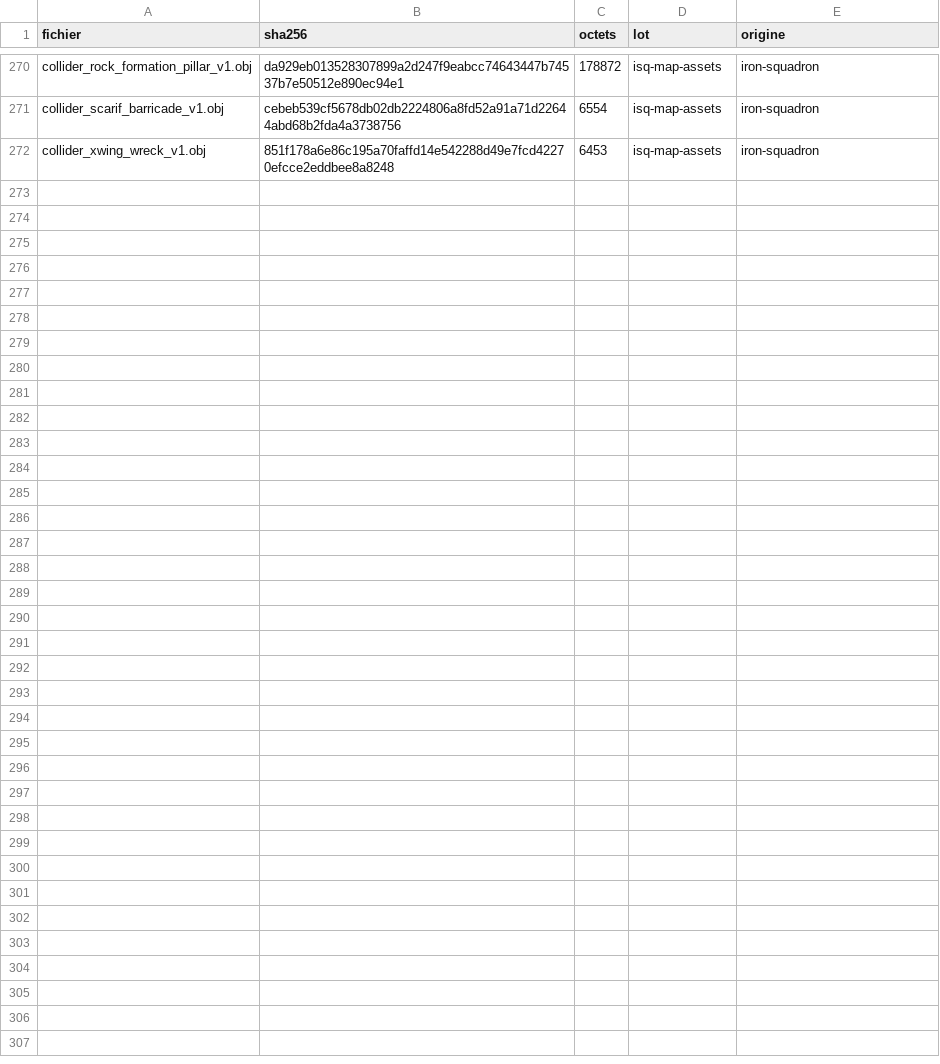
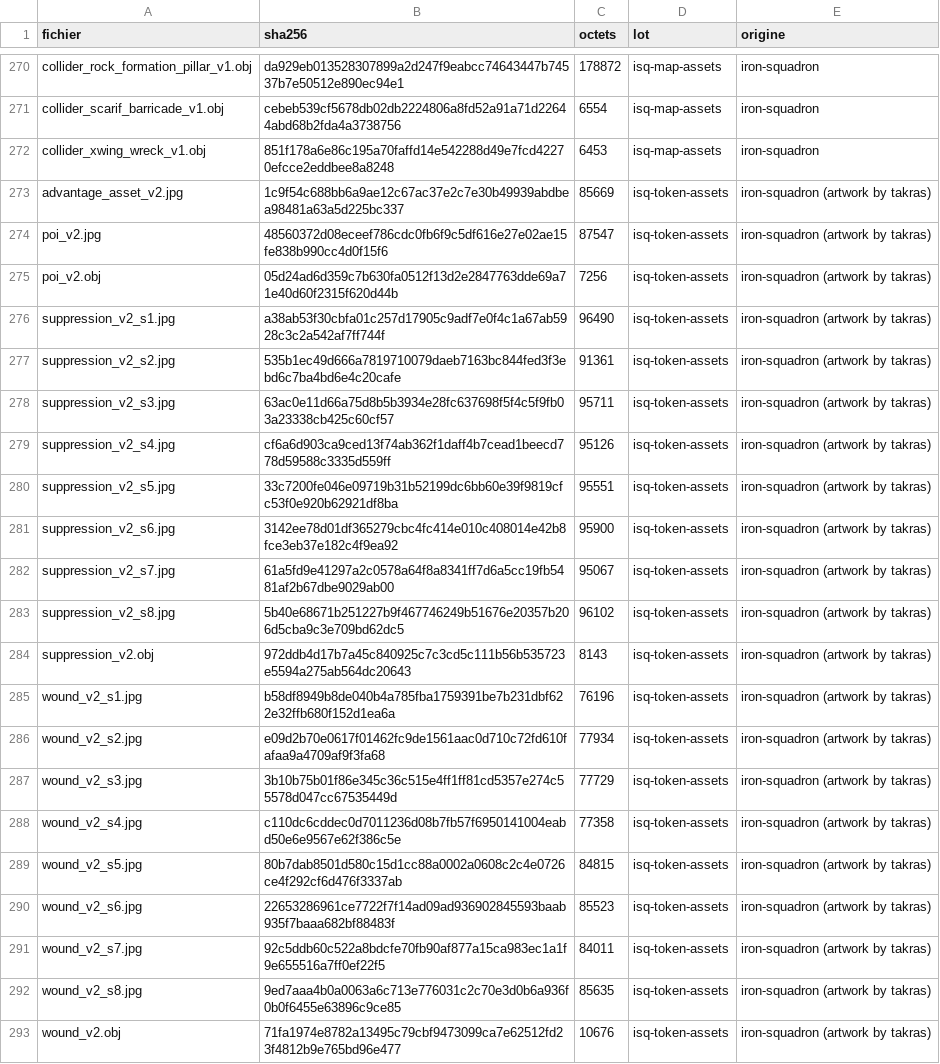
Before and after one commit to ironsquadronfr-hub/swl-assets, a CSV file: MANIFEST.csv, drawn as a sheet; only a part is shown, gaps mark what is left out.

```diff
--- a/MANIFEST.csv
+++ b/MANIFEST.csv
@@ -272 +272,22 @@ collider_scarif_barricade_v1.obj,cebeb539cf5678db02db2224806a8fd52a91a71d22644ab
 collider_xwing_wreck_v1.obj,851f178a6e86c195a70faffd14e542288d49e7fcd42270efcce2eddbee8a8248,6453,isq-map-assets,iron-squadron
+advantage_asset_v2.jpg,1c9f54c688bb6a9ae12c67ac37e2c7e30b49939abdbea98481a63a5d225bc337,85669,isq-token-assets,iron-squadron (artwork by takras)
+poi_v2.jpg,48560372d08eceef786cdc0fb6f9c5df616e27e02ae15fe838b990cc4d0f15f6,87547,isq-token-assets,iron-squadron (artwork by takras)
+poi_v2.obj,05d24ad6d359c7b630fa0512f13d2e2847763dde69a71e40d60f2315f620d44b,7256,isq-token-assets,iron-squadron (artwork by takras)
+suppression_v2_s1.jpg,a38ab53f30cbfa01c257d17905c9adf7e0f4c1a67ab5928c3c2a542af7ff744f,96490,isq-token-assets,iron-squadron (artwork by takras)
+suppression_v2_s2.jpg,535b1ec49d666a7819710079daeb7163bc844fed3f3ebd6c7ba4bd6e4c20cafe,91361,isq-token-assets,iron-squadron (artwork by takras)
+suppression_v2_s3.jpg,63ac0e11d66a75d8b5b3934e28fc637698f5f4c5f9fb03a23338cb425c60cf57,95711,isq-token-assets,iron-squadron (artwork by takras)
+suppression_v2_s4.jpg,cf6a6d903ca9ced13f74ab362f1daff4b7cead1beecd778d59588c3335d559ff,95126,isq-token-assets,iron-squadron (artwork by takras)
+suppression_v2_s5.jpg,33c7200fe046e09719b31b52199dc6bb60e39f9819cfc53f0e920b62921df8ba,95551,isq-token-assets,iron-squadron (artwork by takras)
+suppression_v2_s6.jpg,3142ee78d01df365279cbc4fc414e010c408014e42b8fce3eb37e182c4f9ea92,95900,isq-token-assets,iron-squadron (artwork by takras)
+suppression_v2_s7.jpg,61a5fd9e41297a2c0578a64f8a8341ff7d6a5cc19fb5481af2b67dbe9029ab00,95067,isq-token-assets,iron-squadron (artwork by takras)
+suppression_v2_s8.jpg,5b40e68671b251227b9f467746249b51676e20357b206d5cba9c3e709bd62dc5,96102,isq-token-assets,iron-squadron (artwork by takras)
+suppression_v2.obj,972ddb4d17b7a45c840925c7c3cd5c111b56b535723e5594a275ab564dc20643,8143,isq-token-assets,iron-squadron (artwork by takras)
+wound_v2_s1.jpg,b58df8949b8de040b4a785fba1759391be7b231dbf622e32ffb680f152d1ea6a,76196,isq-token-assets,iron-squadron (artwork by takras)
+wound_v2_s2.jpg,e09d2b70e0617f01462fc9de1561aac0d710c72fd610fafaa9a4709af9f3fa68,77934,isq-token-assets,iron-squadron (artwork by takras)
+wound_v2_s3.jpg,3b10b75b01f86e345c36c515e4ff1ff81cd5357e274c55578d047cc67535449d,77729,isq-token-assets,iron-squadron (artwork by takras)
+wound_v2_s4.jpg,c110dc6cddec0d7011236d08b7fb57f6950141004eabd50e6e9567e62f386c5e,77358,isq-token-assets,iron-squadron (artwork by takras)
+wound_v2_s5.jpg,80b7dab8501d580c15d1cc88a0002a0608c2c4e0726ce4f292cf6d476f3337ab,84815,isq-token-assets,iron-squadron (artwork by takras)
+wound_v2_s6.jpg,22653286961ce7722f7f14ad09ad936902845593baab935f7baaa682bf88483f,85523,isq-token-assets,iron-squadron (artwork by takras)
+wound_v2_s7.jpg,92c5ddb60c522a8bdcfe70fb90af877a15ca983ec1a1f9e655516a7ff0ef22f5,84011,isq-token-assets,iron-squadron (artwork by takras)
+wound_v2_s8.jpg,9ed7aaa4b0a0063a6c713e776031c2c70e3d0b6a936f0b0f6455e63896c9ce85,85635,isq-token-assets,iron-squadron (artwork by takras)
+wound_v2.obj,71fa1974e8782a13495c79cbf9473099ca7e62512fd23f4812b9e765bd96e477,10676,isq-token-assets,iron-squadron (artwork by takras)
```
Also changed, not shown: 21 other files.
